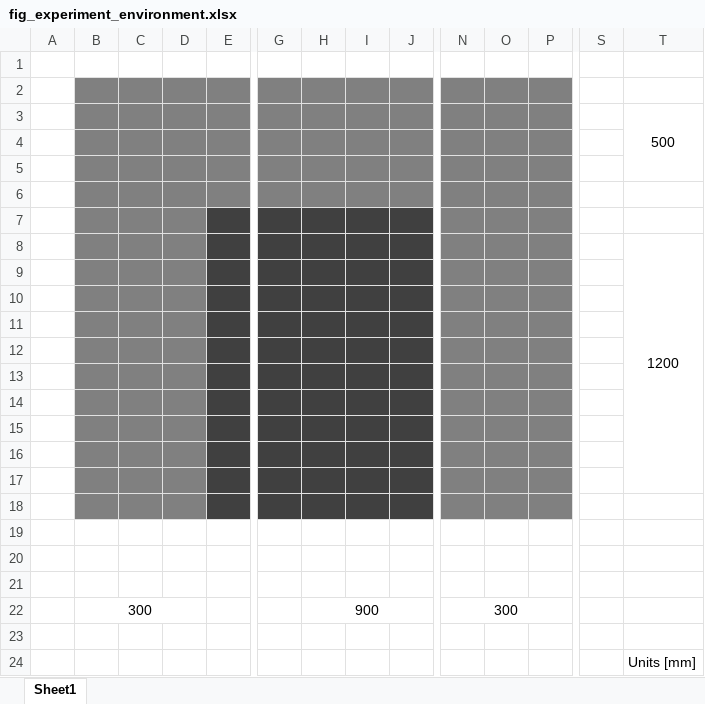
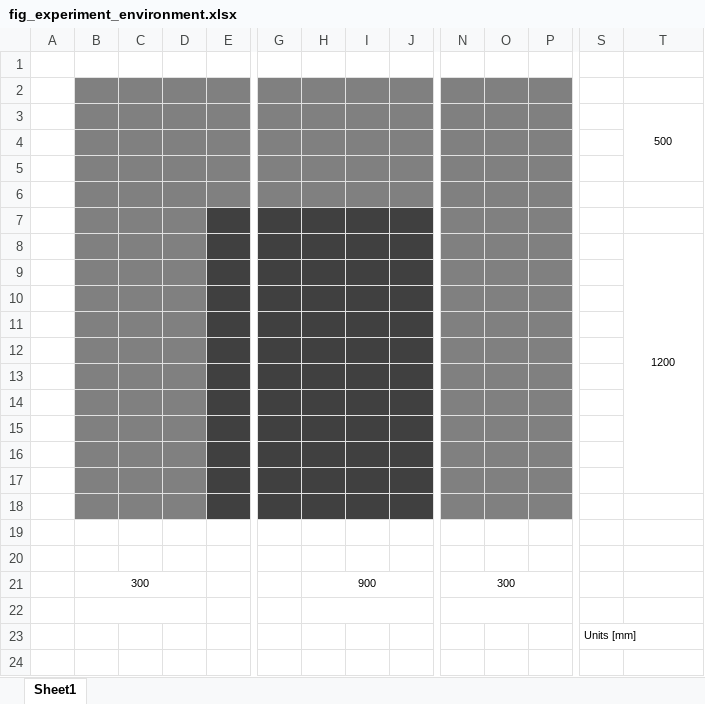
Before and after one commit to HARUYA-YUDA/report, an Excel workbook: abstract/fig_experiment_environment.xlsx, sheet Sheet1, drawn as a sheet; only a part is shown, gaps mark what is left out; values as stored, in another font and other column widths than the file's, no borders; charts and pictures not drawn; removed rows and columns are numbered as before the commit, all else as after; rows hold the shown columns only; the diff names each change by its address in the sheet, - before the commit and + after, or states it on an @@ line.

Commit message:
it will be submitted for first check as final abstract
Figure and table are changed from previous commit

```diff
--- a/abstract/fig_experiment_environment.xlsx (sheet Sheet1)
+++ b/abstract/fig_experiment_environment.xlsx (sheet Sheet1)
@@ T3 text size: smaller @@
@@ T8 text size: smaller @@
-row 21: (empty)
@@ B21 text size: smaller @@
@@ H21 text size: smaller @@
@@ N21 text size: smaller @@
+B22:D22 merged
+H22:J22 merged
+N22:P22 merged
-row 24:  |  |  |  |  |  |  |  |  |  |  |  |  | Units [mm]
+row 23:  |  |  |  |  |  |  |  |  |  |  |  | Units [mm]
```
Also changed, not shown: charts or pictures, 6 other files.
